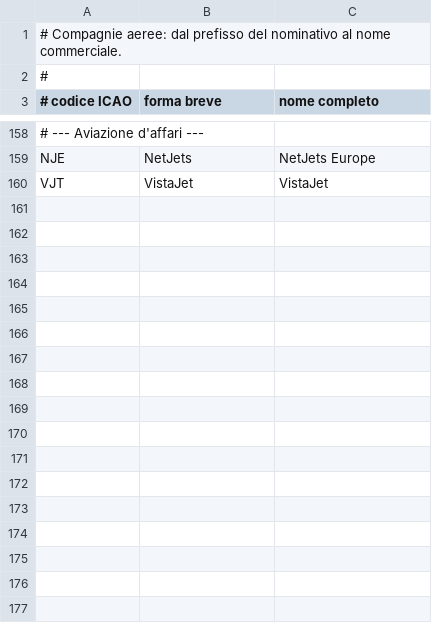
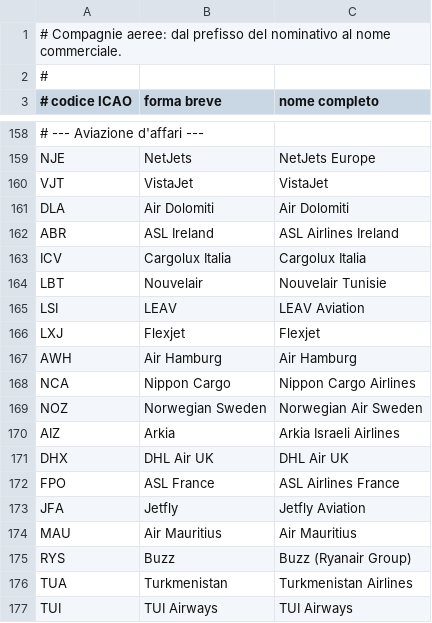
Before and after one commit to kWGillo/zedmd-pi, a CSV file: compagnie.csv, drawn as a sheet; only a part is shown, gaps mark what is left out; the diff covers the shown part only; the diff names each change by its address in the sheet, - before the commit and + after, or states it on an @@ line.

Commit message:
2.0.: aggiungta gestione compleanni e eanniversari. Correzioni estetiche e di bug vari. Aggiornato elenco aerei, aeroporti e compagnie aeree

```diff
--- a/compagnie.csv
+++ b/compagnie.csv
+row 161: DLA | Air Dolomiti | Air Dolomiti
+row 162: ABR | ASL Ireland | ASL Airlines Ireland
+row 163: ICV | Cargolux Italia | Cargolux Italia
+row 164: LBT | Nouvelair | Nouvelair Tunisie
+row 165: LSI | LEAV | LEAV Aviation
+row 166: LXJ | Flexjet | Flexjet
+row 167: AWH | Air Hamburg | Air Hamburg
+row 168: NCA | Nippon Cargo | Nippon Cargo Airlines
+row 169: NOZ | Norwegian Sweden | Norwegian Air Sweden
+row 170: AIZ | Arkia | Arkia Israeli Airlines
+row 171: DHX | DHL Air UK | DHL Air UK
+row 172: FPO | ASL France | ASL Airlines France
+row 173: JFA | Jetfly | Jetfly Aviation
+row 174: MAU | Air Mauritius | Air Mauritius
+row 175: RYS | Buzz | Buzz (Ryanair Group)
+row 176: TUA | Turkmenistan | Turkmenistan Airlines
+row 177: TUI | TUI Airways | TUI Airways
```
Also changed, not shown: 10 added rows elsewhere in this file, aerei.csv, aeroporti.csv, 26 other files.
